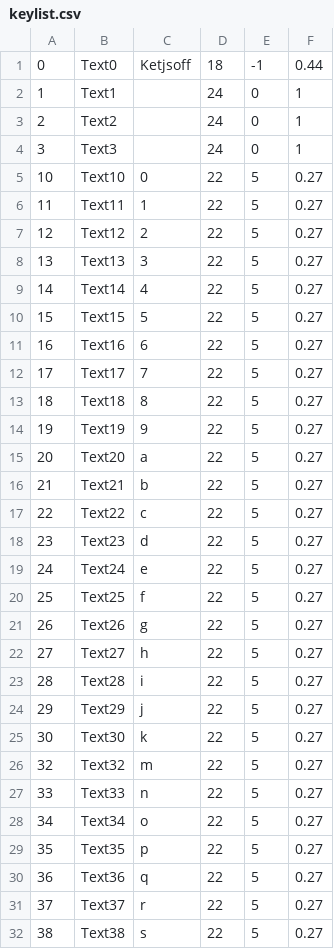
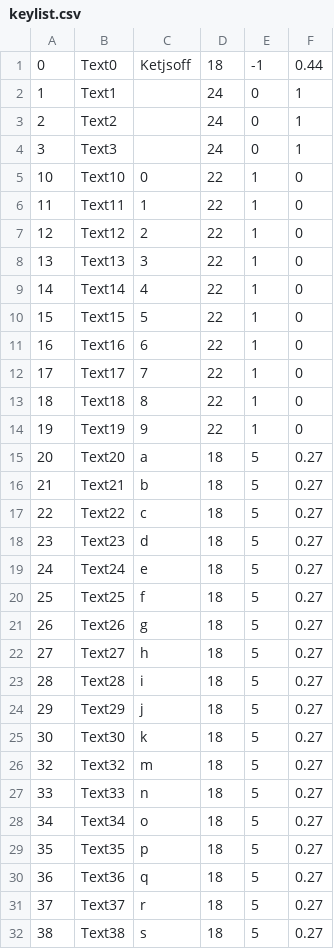
Before and after one commit to s-takato/polytech21, a CSV file: netmaterials/01ketmath/keylist.csv, drawn as a sheet; only a part is shown; the diff covers the shown part only.

Commit message:
ketmath(display position)

```diff
--- a/netmaterials/01ketmath/keylist.csv
+++ b/netmaterials/01ketmath/keylist.csv
@@ -4,29 +4,29 @@
 3,Text3,"",24,0,1
-10,Text10,"0",22,5,0.27
-11,Text11,"1",22,5,0.27
-12,Text12,"2",22,5,0.27
-13,Text13,"3",22,5,0.27
-14,Text14,"4",22,5,0.27
-15,Text15,"5",22,5,0.27
-16,Text16,"6",22,5,0.27
-17,Text17,"7",22,5,0.27
-18,Text18,"8",22,5,0.27
-19,Text19,"9",22,5,0.27
-20,Text20,"a",22,5,0.27
-21,Text21,"b",22,5,0.27
-22,Text22,"c",22,5,0.27
-23,Text23,"d",22,5,0.27
-24,Text24,"e",22,5,0.27
-25,Text25,"f",22,5,0.27
-26,Text26,"g",22,5,0.27
-27,Text27,"h",22,5,0.27
-28,Text28,"i",22,5,0.27
-29,Text29,"j",22,5,0.27
-30,Text30,"k",22,5,0.27
-32,Text32,"m",22,5,0.27
-33,Text33,"n",22,5,0.27
-34,Text34,"o",22,5,0.27
-35,Text35,"p",22,5,0.27
-36,Text36,"q",22,5,0.27
-37,Text37,"r",22,5,0.27
-38,Text38,"s",22,5,0.27
+10,Text10,"0",22,1,0
+11,Text11,"1",22,1,0
+12,Text12,"2",22,1,0
+13,Text13,"3",22,1,0
+14,Text14,"4",22,1,0
+15,Text15,"5",22,1,0
+16,Text16,"6",22,1,0
+17,Text17,"7",22,1,0
+18,Text18,"8",22,1,0
+19,Text19,"9",22,1,0
+20,Text20,"a",18,5,0.27
+21,Text21,"b",18,5,0.27
+22,Text22,"c",18,5,0.27
+23,Text23,"d",18,5,0.27
+24,Text24,"e",18,5,0.27
+25,Text25,"f",18,5,0.27
+26,Text26,"g",18,5,0.27
+27,Text27,"h",18,5,0.27
+28,Text28,"i",18,5,0.27
+29,Text29,"j",18,5,0.27
+30,Text30,"k",18,5,0.27
+32,Text32,"m",18,5,0.27
+33,Text33,"n",18,5,0.27
+34,Text34,"o",18,5,0.27
+35,Text35,"p",18,5,0.27
+36,Text36,"q",18,5,0.27
+37,Text37,"r",18,5,0.27
+38,Text38,"s",18,5,0.27
```
Also changed, not shown: 56 edited cells elsewhere in this file, 4 other files.
